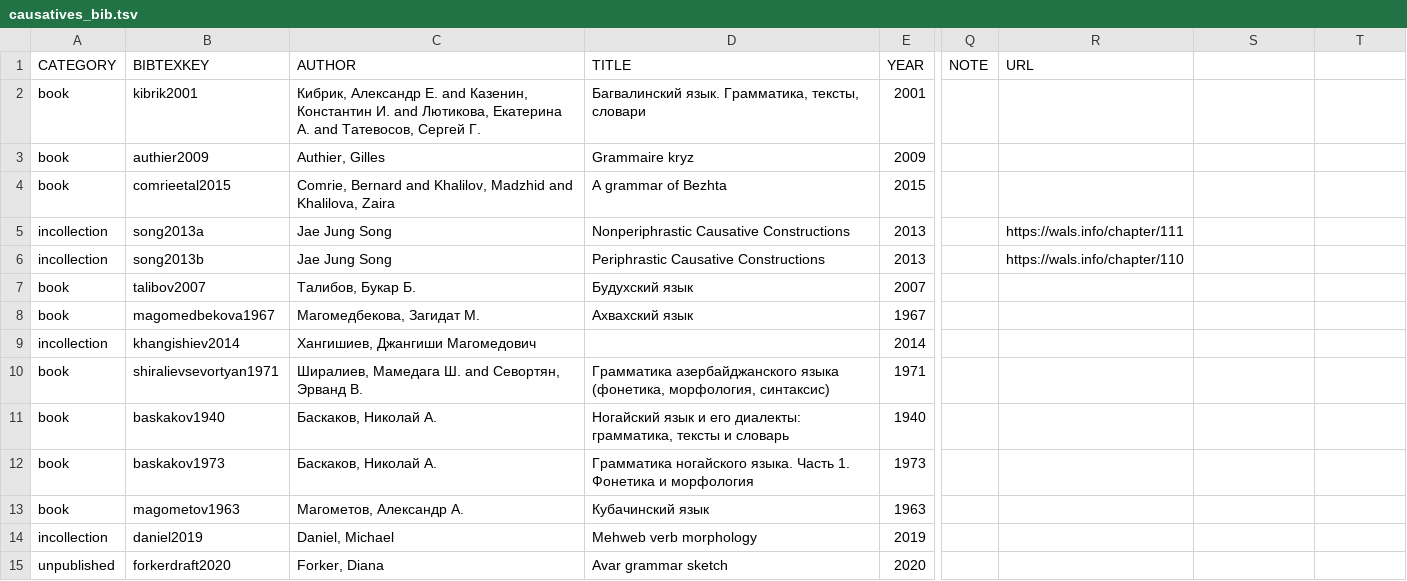
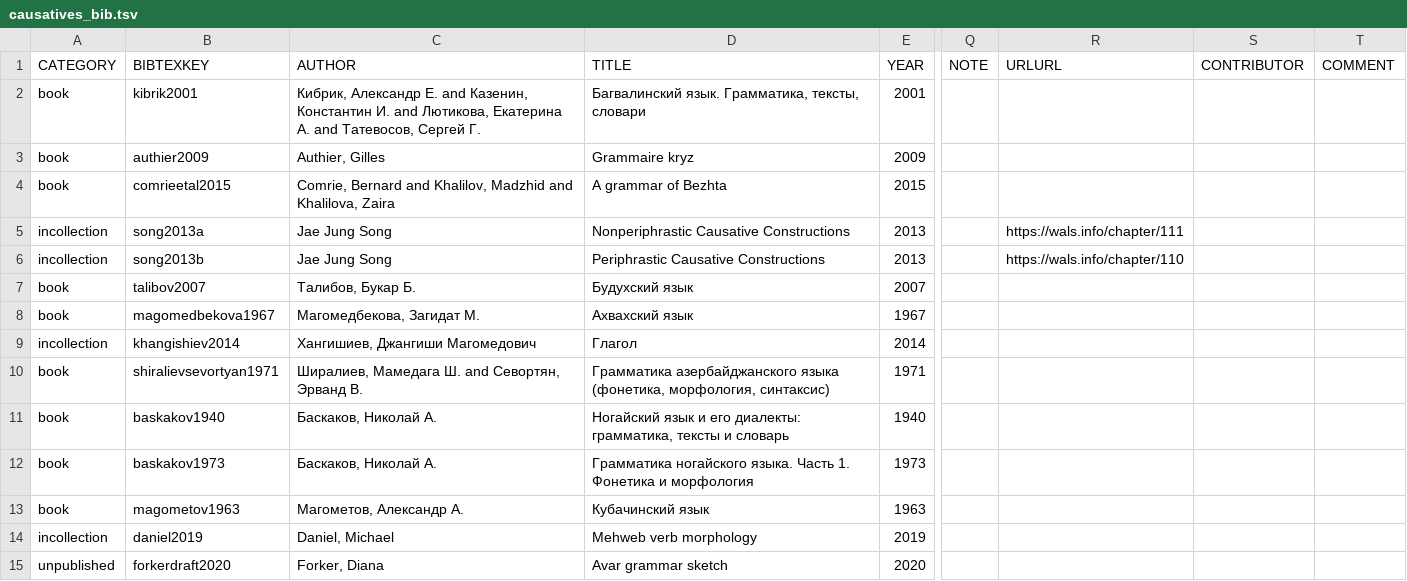
Before and after one commit to LingConLab/TALD, a TSV file: data/orig_bib_tsv/causatives_bib.tsv, drawn as a sheet; only a part is shown, gaps mark what is left out; the diff names each change by its address in the sheet, - before the commit and + after, or states it on an @@ line.

Commit message:
Update causatives_bib.tsv
added CONTRIBUTER and COMMENT columns, filled an empty cell

```diff
--- a/data/orig_bib_tsv/causatives_bib.tsv
+++ b/data/orig_bib_tsv/causatives_bib.tsv
-R1: URL
+R1: URLURL
-S1: (empty)
+S1: CONTRIBUTOR
-T1: (empty)
+T1: COMMENT
-D9 (TITLE): (empty)
+D9 (TITLE): Глагол
```
